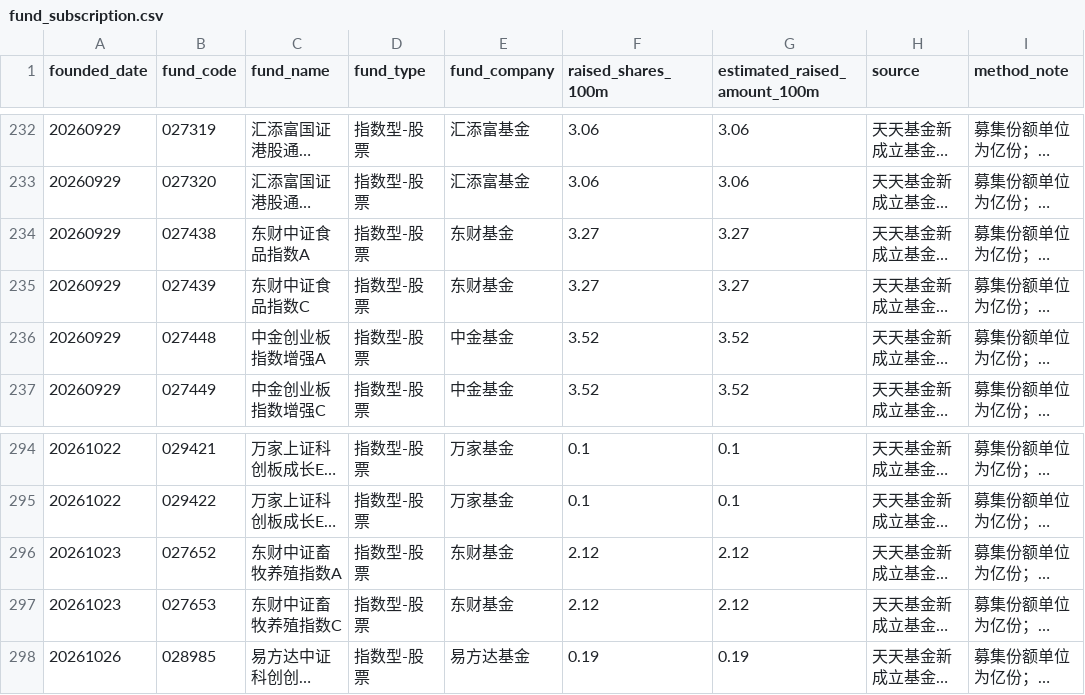
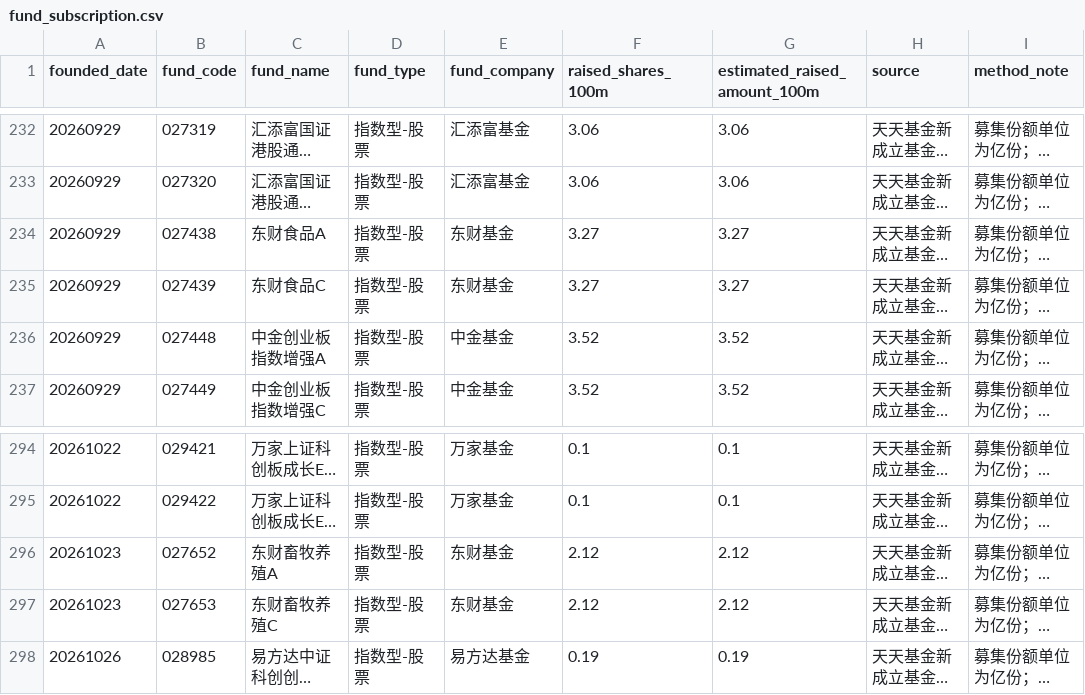
Before and after one commit to littlepeachh/macroscope-dashboard-v9, a CSV file: data/fund_subscription.csv, drawn as a sheet; only a part is shown, gaps mark what is left out; long unchanged cells end in …; the diff names each change by its address in the sheet, - before the commit and + after, or states it on an @@ line.

```diff
--- a/data/fund_subscription.csv
+++ b/data/fund_subscription.csv
-C234 (fund_name): 东财中证食品指数A
+C234 (fund_name): 东财食品A
-C235 (fund_name): 东财中证食品指数C
+C235 (fund_name): 东财食品C
-C296 (fund_name): 东财中证畜牧养殖指数A
+C296 (fund_name): 东财畜牧养殖A
-C297 (fund_name): 东财中证畜牧养殖指数C
+C297 (fund_name): 东财畜牧养殖C
```
Also changed, not shown: data/macro.csv, 2 other files.
